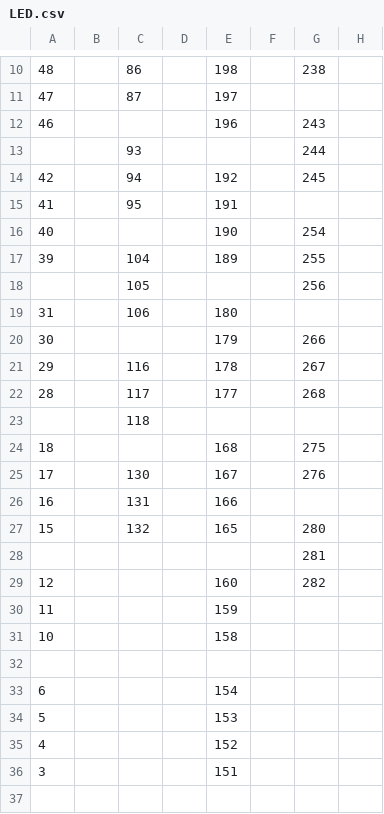
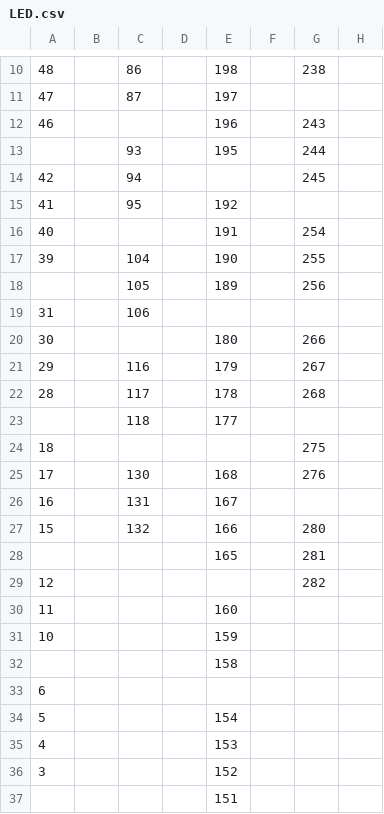
Before and after one commit to tennercheung/LEDMerchLookup, a CSV file: LED.csv, drawn as a sheet; only a part is shown, gaps mark what is left out; rows hold the shown columns only; the diff names each change by its address in the sheet, - before the commit and + after, or states it on an @@ line.

```diff
--- a/LED.csv
+++ b/LED.csv
-E13: (empty)
+E13: 195
-E14: 192
+E14: (empty)
-E15: 191
+E15: 192
-E16: 190
+E16: 191
-E17: 189
+E17: 190
-E18: (empty)
+E18: 189
-E19: 180
+E19: (empty)
-E20: 179
+E20: 180
-E21: 178
+E21: 179
-E22: 177
+E22: 178
-E23: (empty)
+E23: 177
-E24: 168
+E24: (empty)
-E25: 167
+E25: 168
-E26: 166
+E26: 167
-E27: 165
+E27: 166
-E28: (empty)
+E28: 165
-E29: 160
+E29: (empty)
-E30: 159
+E30: 160
-E31: 158
+E31: 159
-E32: (empty)
+E32: 158
-E33: 154
+E33: (empty)
-E34: 153
+E34: 154
-E35: 152
+E35: 153
-E36: 151
+E36: 152
+row 37:  |  |  |  | 151
```
Also changed, not shown: sheet.csv.
